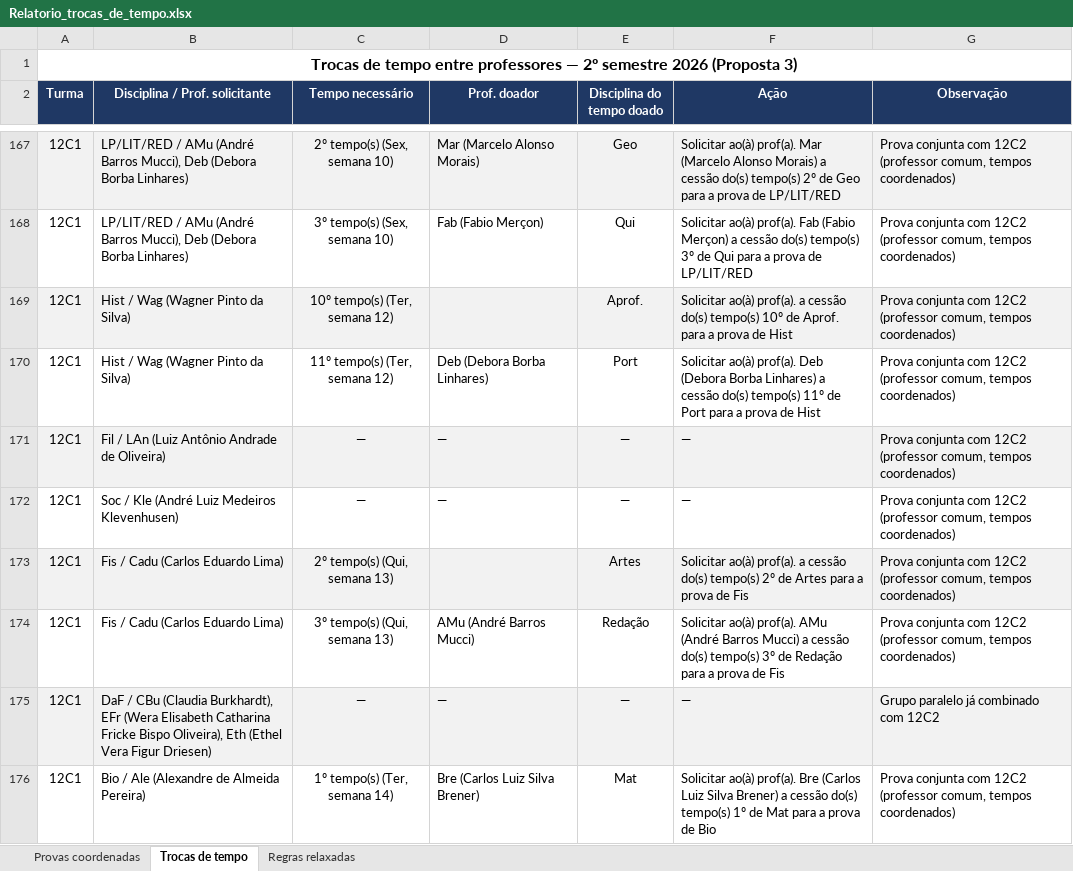
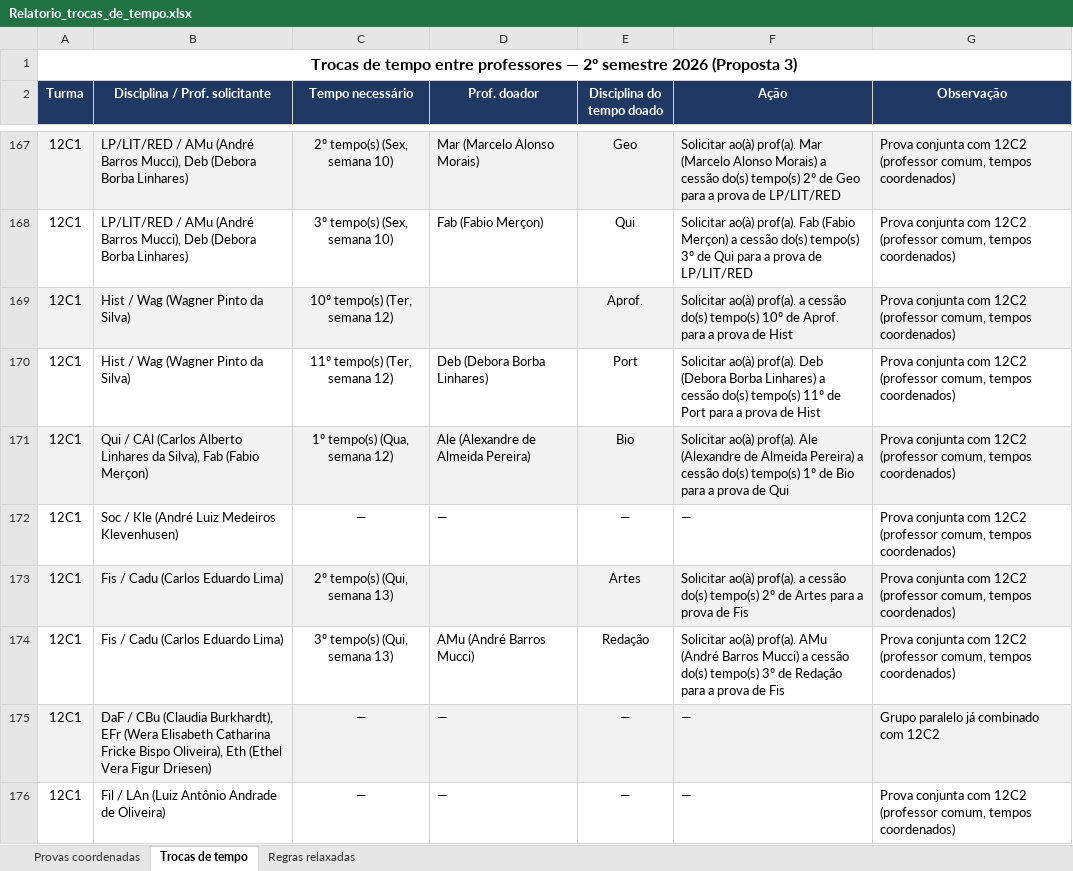
Before and after one commit to cbrener89052/calendarioprovas, an Excel workbook: Horario desenvolvido/Relatorio_trocas_de_tempo.xlsx, sheet Trocas de tempo, drawn as a sheet; only a part is shown, gaps mark what is left out; values as stored, in another font and other column widths than the file's, no borders; the diff covers the shown part only; the diff names each change by its address in the sheet, - before the commit and + after, or states it on an @@ line.

```diff
--- a/Horario desenvolvido/Relatorio_trocas_de_tempo.xlsx (sheet Trocas de tempo)
+++ b/Horario desenvolvido/Relatorio_trocas_de_tempo.xlsx (sheet Trocas de tempo)
-B171 (Disciplina / Prof. solicitante): Fil / LAn (Luiz Antônio Andrade de Oliveira)
+B171 (Disciplina / Prof. solicitante): Qui / CAl (Carlos Alberto Linhares da Silva), Fab (Fabio Merçon)
-C171 (Tempo necessário): —
+C171 (Tempo necessário): 1º tempo(s) (Qua, semana 12)
-D171 (Prof. doador): —
+D171 (Prof. doador): Ale (Alexandre de Almeida Pereira)
-E171 (Disciplina do tempo doado): —
+E171 (Disciplina do tempo doado): Bio
-F171 (Ação): —
+F171 (Ação): Solicitar ao(à) prof(a). Ale (Alexandre de Almeida Pereira) a cessão do(s) tempo(s) 1º de Bio para a prova de Qui
-B176 (Disciplina / Prof. solicitante): Bio / Ale (Alexandre de Almeida Pereira)
+B176 (Disciplina / Prof. solicitante): Fil / LAn (Luiz Antônio Andrade de Oliveira)
-C176 (Tempo necessário): 1º tempo(s) (Ter, semana 14)
+C176 (Tempo necessário): —
-D176 (Prof. doador): Bre (Carlos Luiz Silva Brener)
+D176 (Prof. doador): —
-E176 (Disciplina do tempo doado): Mat
+E176 (Disciplina do tempo doado): —
-F176 (Ação): Solicitar ao(à) prof(a). Bre (Carlos Luiz Silva Brener) a cessão do(s) tempo(s) 1º de Mat para a prova de Bio
+F176 (Ação): —
```
Also changed, not shown: 3 added rows, 4 removed rows and 6 edited cells elsewhere in this sheet, sheet Regras relaxadas, Horario desenvolvido/Proposta_3_Calendario_Provas_2026_2SEM.xlsx, Horario desenvolvido/Provas_por_Professor_Proposta_3.xlsx, 4 other files.
